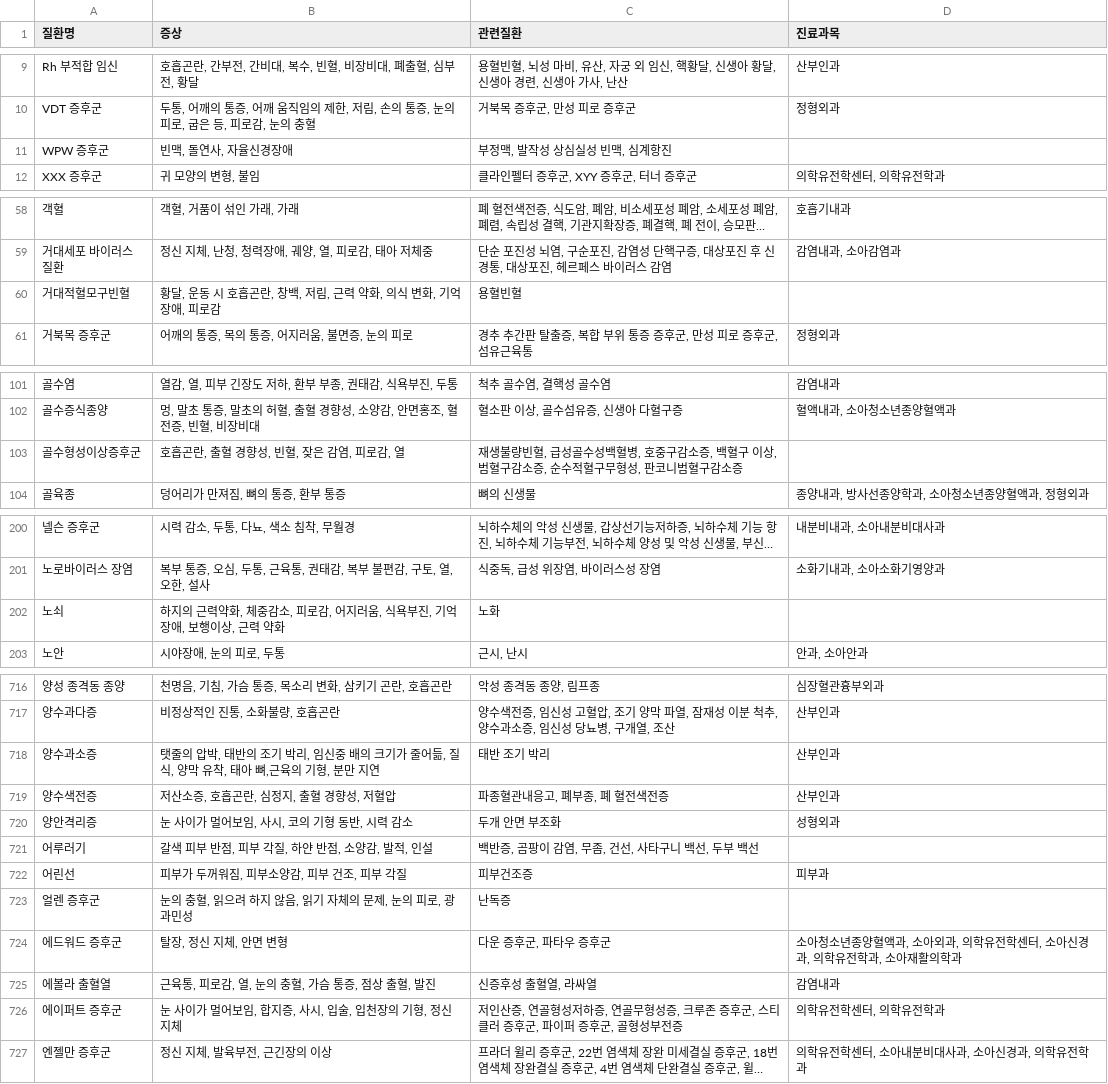
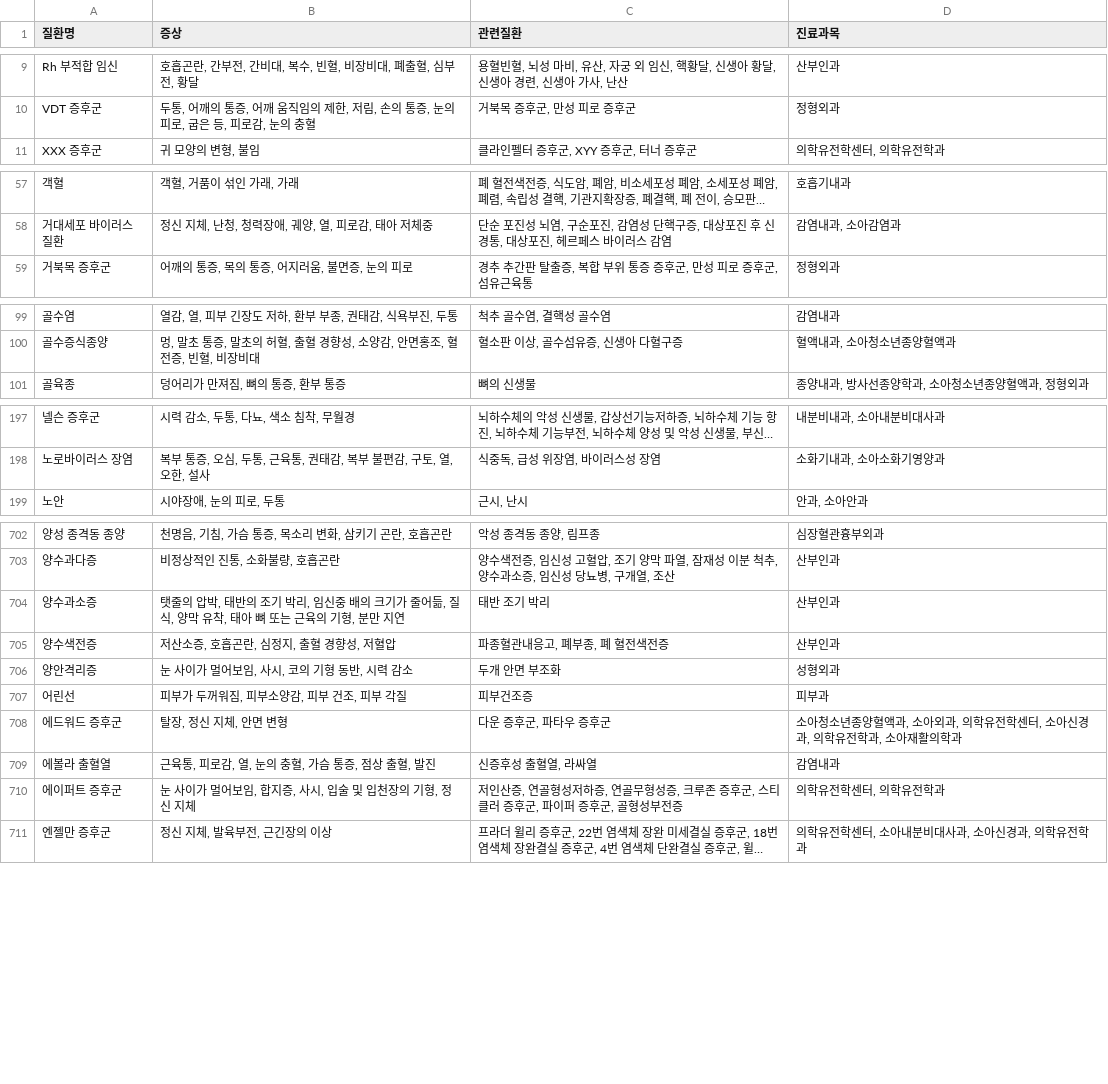
Before and after one commit to Ah-MaQ/AI-Healthytalk, a CSV file: data/output.csv, drawn as a sheet; only a part is shown, gaps mark what is left out; long unchanged cells end in …; removed rows and columns are numbered as before the commit, all else as after; the diff covers the shown part only; the diff names each change by its address in the sheet, - before the commit and + after, or states it on an @@ line.

```diff
--- a/data/output.csv
+++ b/data/output.csv
-row 11: WPW 증후군 | 빈맥, 돌연사, 자율신경장애 | 부정맥, 발작성 상심실성 빈맥, 심계항진
-row 60: 거대적혈모구빈혈 | 황달, 운동 시 호흡곤란, 창백, 저림, 근력 약화, 의식 변화, 기억장애, 피로감 | 용혈빈혈
-row 103: 골수형성이상증후군 | 호흡곤란, 출혈 경향성, 빈혈, 잦은 감염, 피로감, 열 | 재생불량빈혈, 급성골수성백혈병, 호중구감소증, 백혈구 이상, 범혈구감소증, 순수적혈구무형성, 판코니범혈구감소증
-row 202: 노쇠 | 하지의 근력약화, 체중감소, 피로감, 어지러움, 식욕부진, 기억장애, 보행이상, 근력 약화 | 노화
-B704 (증상): …태아 뼈,근육의…
+B704 (증상): …태아 뼈 또는 근육의…
-row 721: 어루러기 | 갈색 피부 반점, 피부 각질, 하얀 반점, 소양감, 발적, 인설 | 백반증, 곰팡이 감염, 무좀, 건선, 사타구니 백선, 두부 백선
-row 723: 얼렌 증후군 | 눈의 충혈, 읽으려 하지 않음, 읽기 자체의 문제, 눈의 피로, 광과민성 | 난독증
-B710 (증상): 눈 사이가 멀어보임, 합지증, 사시, 입술, 입천장의 기형, 정신 지체
+B710 (증상): 눈 사이가 멀어보임, 합지증, 사시, 입술 및 입천장의 기형, 정신 지체
```
Also changed, not shown: 18 removed rows and 19 edited cells elsewhere in this file, 20 other files.
